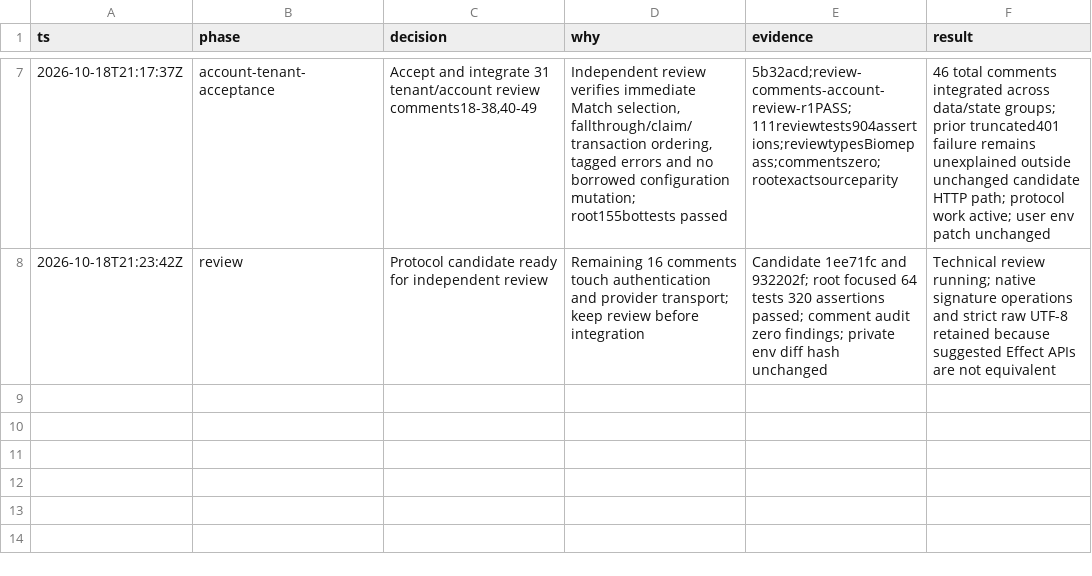
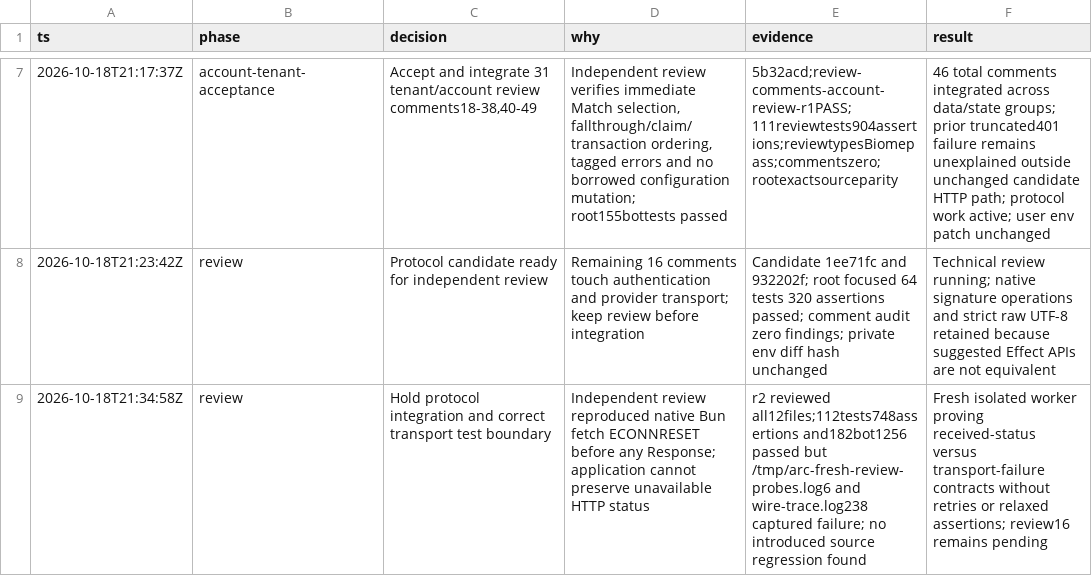
Before and after one commit to PlagueFPS/arc-tools, a TSV file: .audit/effect-review-comments.tsv, drawn as a sheet; only a part is shown, gaps mark what is left out; the diff names each change by its address in the sheet, - before the commit and + after, or states it on an @@ line.

Commit message:
docs: record reproduced transport verification boundary

```diff
--- a/.audit/effect-review-comments.tsv
+++ b/.audit/effect-review-comments.tsv
+row 9: 2026-10-18T21:34:58Z | review | Hold protocol integration and correct transport test boundary | Independent review reproduced native Bun fetch ECONNRESET before any Response; application cannot preserve unavailable HTTP status | r2 reviewed all12files;112tests748assertions and182bot1256 passed but /tmp/arc-fresh-review-probes.log6 and wire-trace.log238 captured failure; no introduced source regression found | Fresh isolated worker proving received-status versus transport-failure contracts without retries or relaxed assertions; review16 remains pending
```
